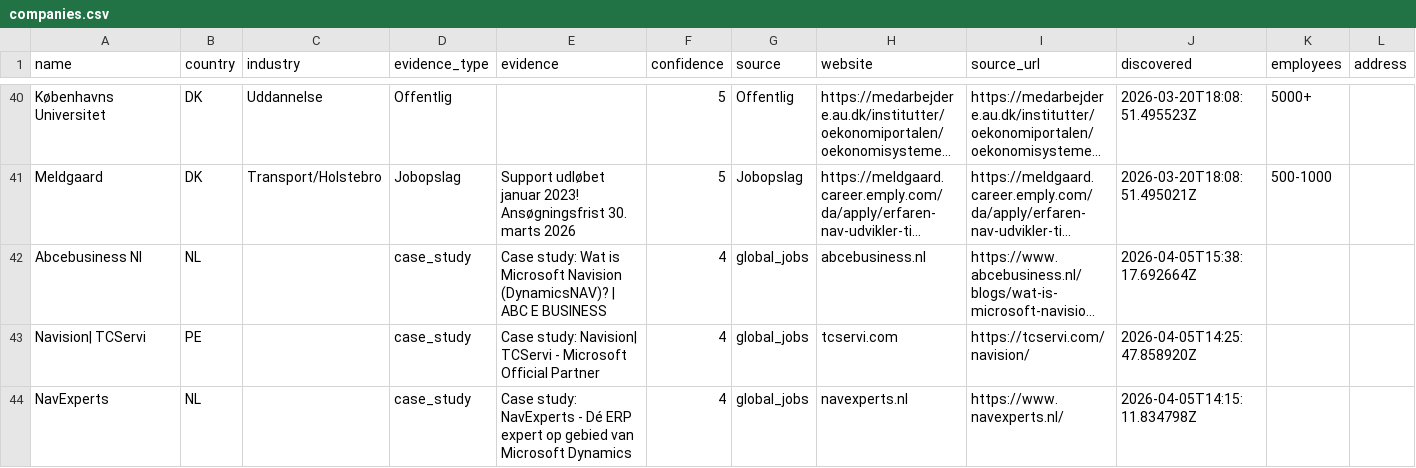
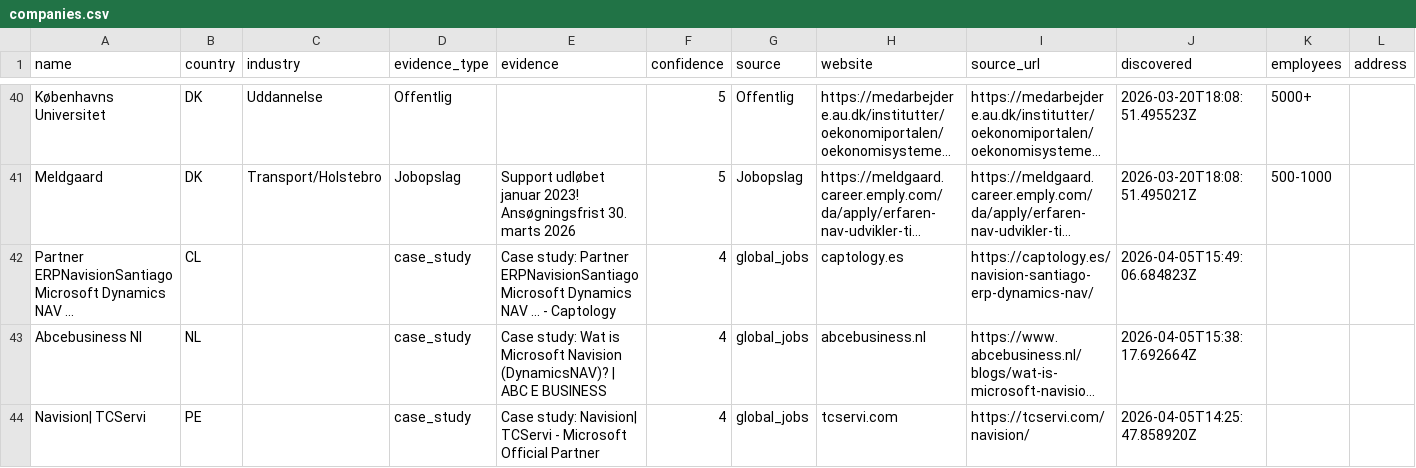
Before and after one commit to jacobtop-tcg/navision-db, a CSV file: web-export/companies.csv, drawn as a sheet; only a part is shown, gaps mark what is left out; the shorter side is filled out with more unchanged rows; long unchanged cells end in …; rows hold the shown columns only; the diff names each change by its address in the sheet, - before the commit and + after, or states it on an @@ line.

```diff
--- a/web-export/companies.csv
+++ b/web-export/companies.csv
+row 42: Partner ERPNavisionSantiago Microsoft Dynamics NAV ... | CL |  | case_study | Case study: Partner ERPNavisionSantiago Microsoft Dynamics NAV ... - Captology | 4 | global_jobs | captology.es | https://captology.es/navision-santiago-erp-dynamics-nav/ | 2026-04-05T15:49:06.684823Z
```
Also changed, not shown: 4 other files.
